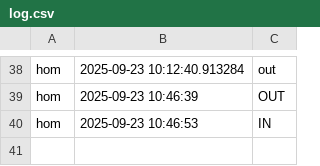
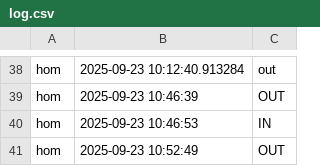
Before and after one commit to ALIAKBAR007/Attendance-System-SIH25012, a CSV file: log.csv, drawn as a sheet; only a part is shown, gaps mark what is left out.

```diff
--- a/log.csv
+++ b/log.csv
@@ -40 +40,2 @@ hom,2025-09-23 10:46:39,OUT
 hom,2025-09-23 10:46:53,IN
+hom,2025-09-23 10:52:49,OUT
```
Also changed, not shown: 7 other files.
